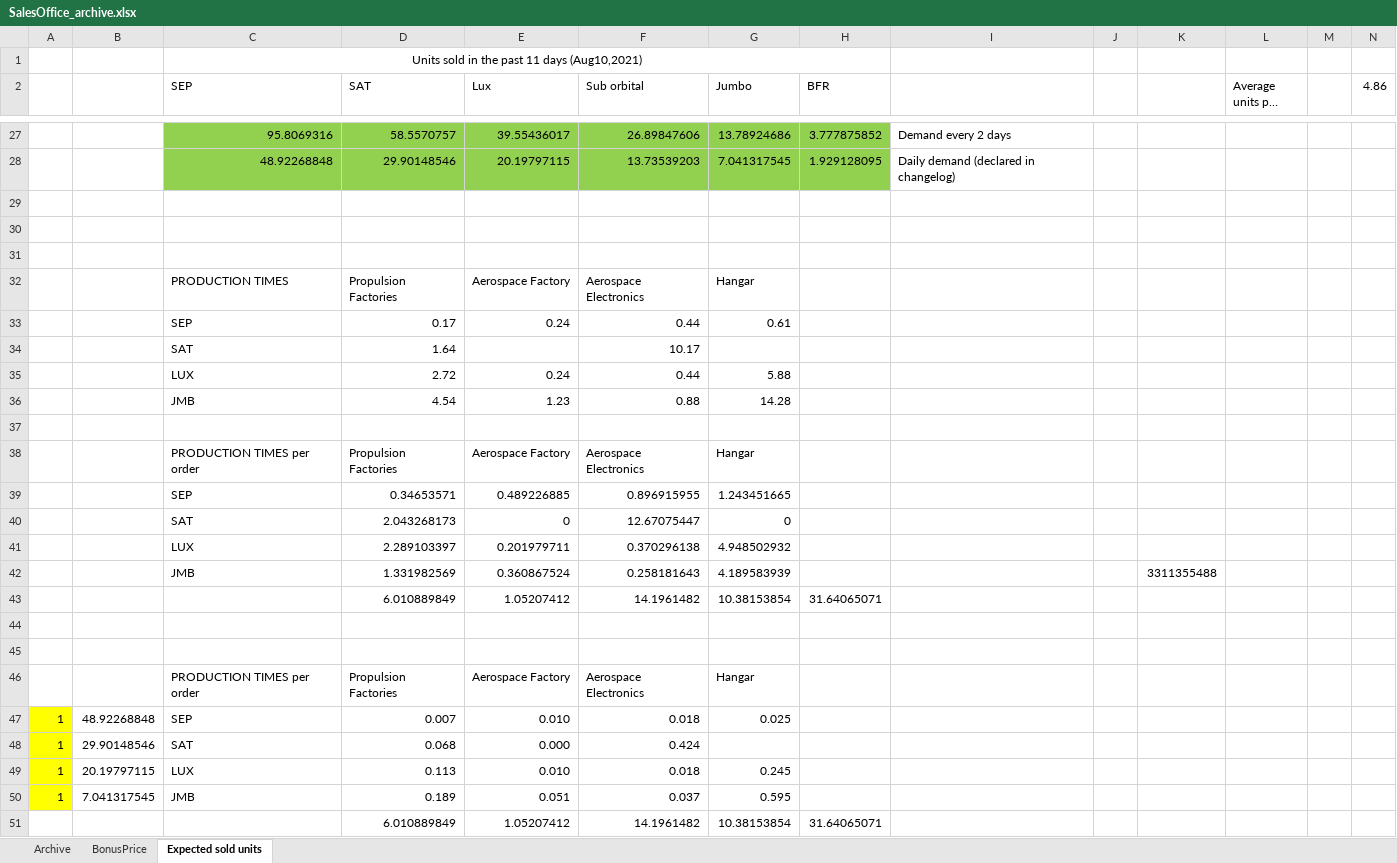
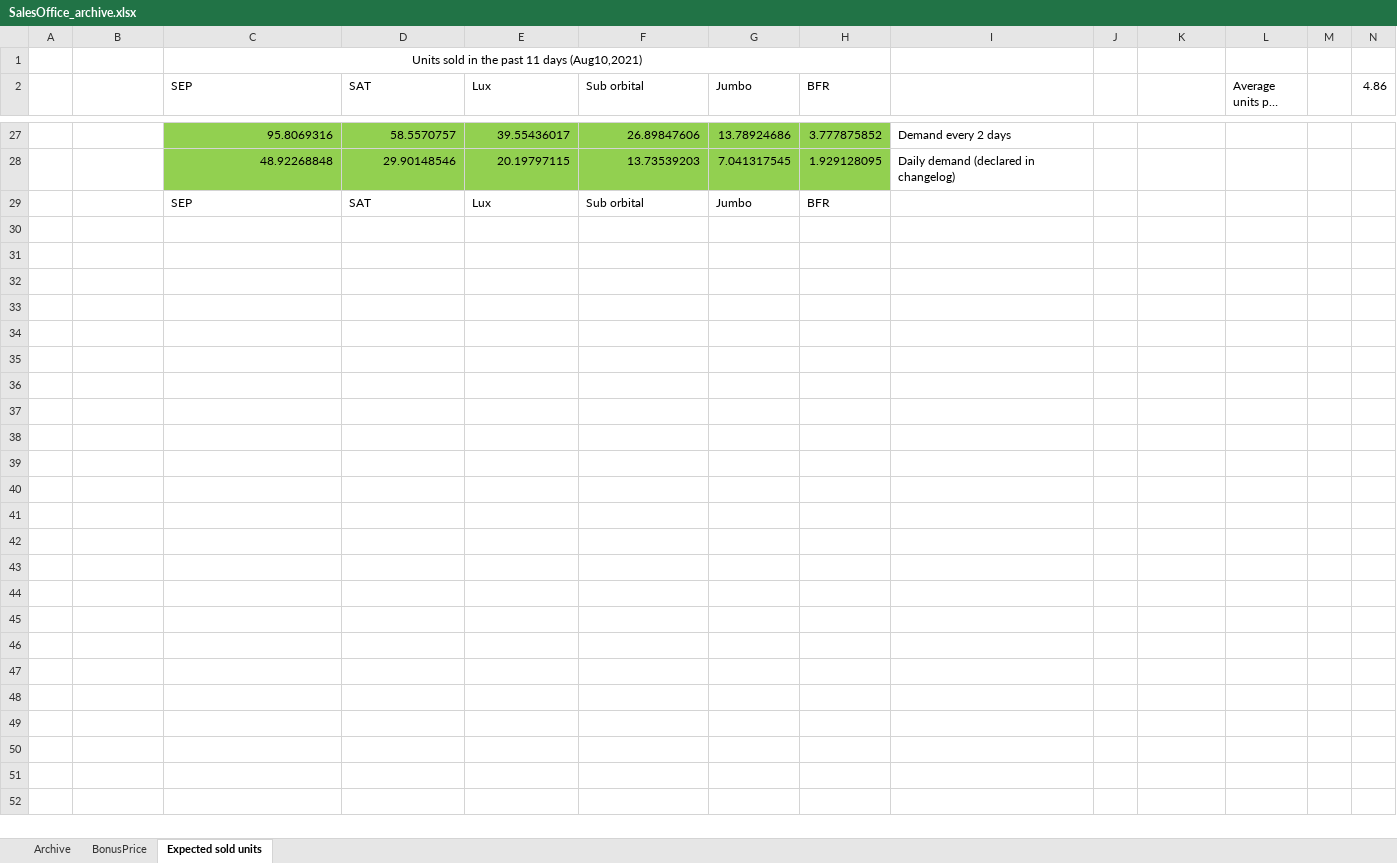
Before and after one commit to OscarFlores-IFi/SimCompanies, an Excel workbook: SalesOffice_archive.xlsx, sheet Expected sold units, drawn as a sheet; only a part is shown, gaps mark what is left out; long unchanged cells end in …; values as stored, in another font and other column widths than the file's, no borders; removed rows and columns are numbered as before the commit, all else as after; the diff names each change by its address in the sheet, - before the commit and + after, or states it on an @@ line.

```diff
--- a/SalesOffice_archive.xlsx (sheet Expected sold units)
+++ b/SalesOffice_archive.xlsx (sheet Expected sold units)
-row 29: (empty)
+row 29:  |  | SEP | SAT | Lux | Sub orbital | Jumbo | BFR
-row 30: (empty)
-row 31: (empty)
-row 32:  |  | PRODUCTION TIMES | Propulsion Factories | Aerospace Factory | Aerospace Electronics | Hangar
-row 33:  |  | SEP | 0.17 | 0.24 | 0.44 | 0.61
-row 34:  |  | SAT | 1.64 |  | 10.17
-row 35:  |  | LUX | 2.72 | 0.24 | 0.44 | 5.88
-row 36:  |  | JMB | 4.54 | 1.23 | 0.88 | 14.28
-row 37: (empty)
-row 38:  |  | PRODUCTION TIMES per order | Propulsion Factories | Aerospace Factory | Aerospace Electronics | Hangar
-row 39:  |  | SEP | 0.34653571 | 0.489226885 | 0.896915955 | 1.243451665
-row 40:  |  | SAT | 2.043268173 | 0 | 12.67075447 | 0
-row 41:  |  | LUX | 2.289103397 | 0.201979711 | 0.370296138 | 4.948502932
-row 42:  |  | JMB | 1.331982569 | 0.360867524 | 0.258181643 | 4.189583939 |  |  |  | 3311355488
-row 43:  |  |  | 6.010889849 | 1.05207412 | 14.1961482 | 10.38153854 | 31.64065071
-row 44: (empty)
-row 45: (empty)
-row 46:  |  | PRODUCTION TIMES per order | Propulsion Factories | Aerospace Factory | Aerospace Electronics | Hangar
-row 47: 1 | 48.92268848 | SEP | 0.007 | 0.010 | 0.018 | 0.025
-row 48: 1 | 29.90148546 | SAT | 0.068 | 0.000 | 0.424
-row 49: 1 | 20.19797115 | LUX | 0.113 | 0.010 | 0.018 | 0.245
-row 50: 1 | 7.041317545 | JMB | 0.189 | 0.051 | 0.037 | 0.595
-row 51:  |  |  | 6.010889849 | 1.05207412 | 14.1961482 | 10.38153854 | 31.64065071
```
Also changed, not shown: sheet Archive.
